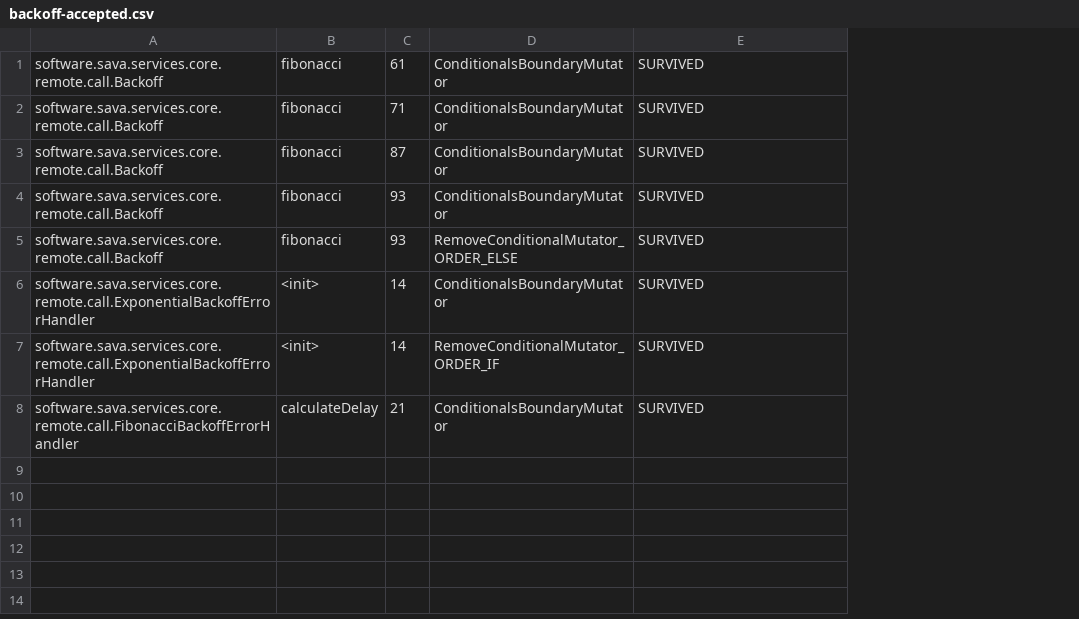
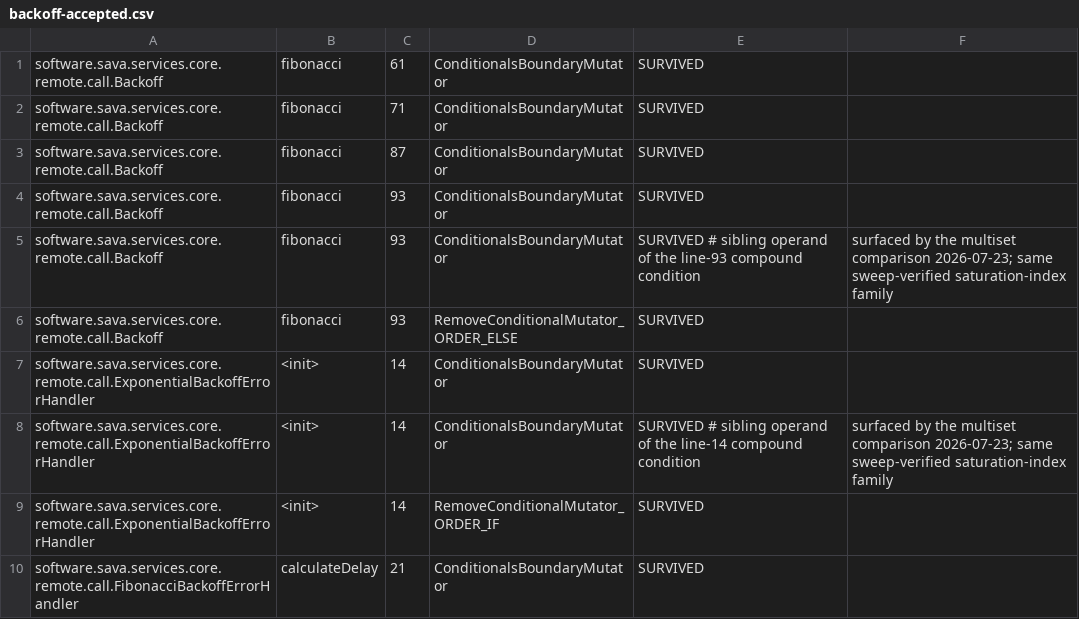
Before and after one commit to sava-software/ravina, a CSV file: ravina-core/config/pitest/backoff-accepted.csv, drawn as a sheet; addresses are those after the commit; the diff names each change by its address in the sheet, - before the commit and + after, or states it on an @@ line.

```diff
--- a/ravina-core/config/pitest/backoff-accepted.csv
+++ b/ravina-core/config/pitest/backoff-accepted.csv
+column F, empty
+row 5: software.sava.services.core.remote.call.Backoff | fibonacci | 93 | ConditionalsBoundaryMutator | SURVIVED # sibling operand of the line-93 compound condition | surfaced by the multiset comparison 2026-07-23; same sweep-verified saturation-index family
+row 8: software.sava.services.core.remote.call.ExponentialBackoffErrorHandler | <init> | 14 | ConditionalsBoundaryMutator | SURVIVED # sibling operand of the line-14 compound condition | surfaced by the multiset comparison 2026-07-23; same sweep-verified saturation-index family
```
Also changed, not shown: ravina-kms/core/config/pitest/signing-accepted.csv, ravina-kms/http/config/pitest/httpKms-accepted.csv, 13 other files.
